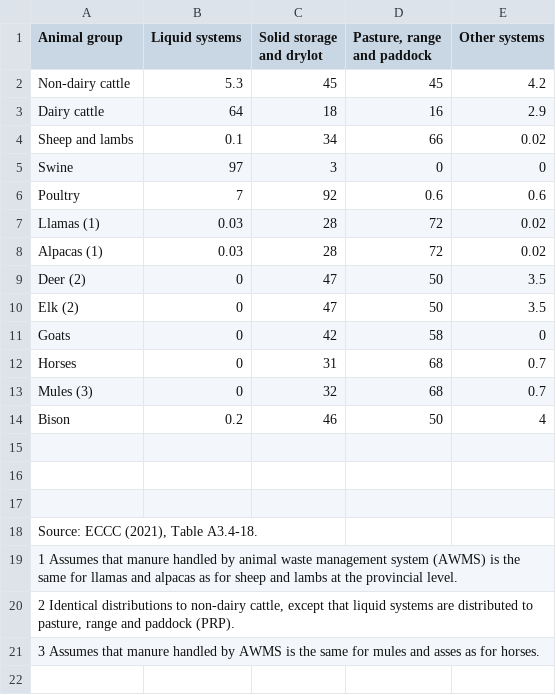
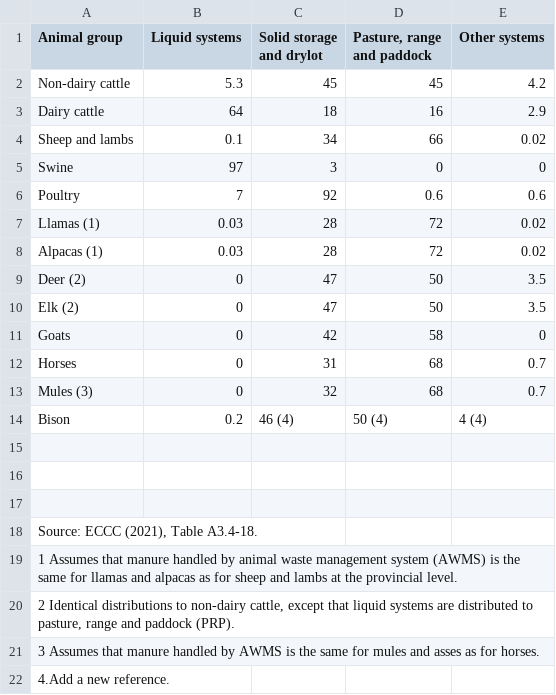
Before and after one commit to holosdemo/holos-demo-copy, a CSV file: H.Content/Resources/Table_31_Percentage_Total_Manure_Produced_In_Systems.csv, drawn as a sheet; the diff names each change by its address in the sheet, - before the commit and + after, or states it on an @@ line.

Commit message:
Update Table 31 to add a new reference

```diff
--- a/H.Content/Resources/Table_31_Percentage_Total_Manure_Produced_In_Systems.csv
+++ b/H.Content/Resources/Table_31_Percentage_Total_Manure_Produced_In_Systems.csv
-C14 (Solid storage and drylot): 46
+C14 (Solid storage and drylot): 46 (4)
-D14 (Pasture, range and paddock): 50
+D14 (Pasture, range and paddock): 50 (4)
-E14 (Other systems): 4
+E14 (Other systems): 4 (4)
+row 22: 4.Add a new reference.
```
